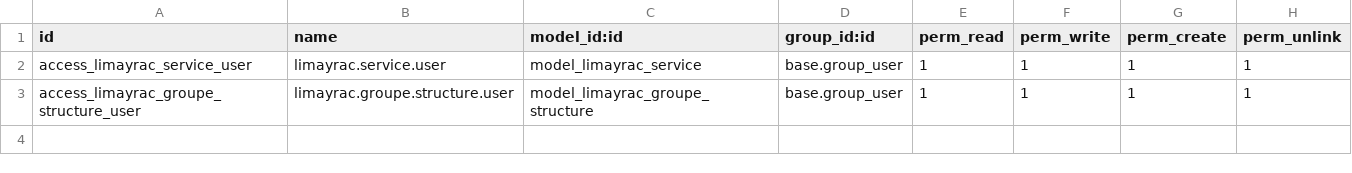
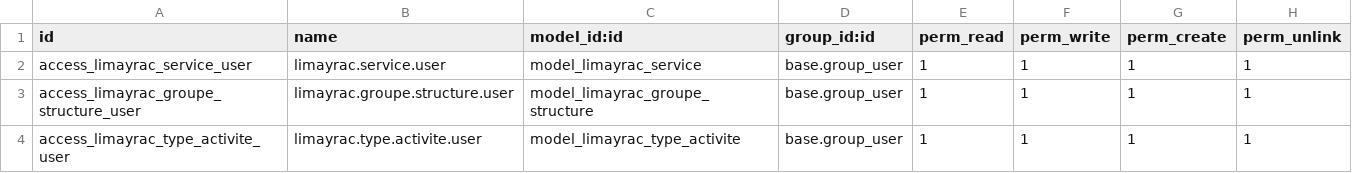
Before and after one commit to MoonNight31/Odoov2, a CSV file: limayrac_contacts/security/ir.model.access.csv, drawn as a sheet; the diff names each change by its address in the sheet, - before the commit and + after, or states it on an @@ line.

```diff
--- a/limayrac_contacts/security/ir.model.access.csv
+++ b/limayrac_contacts/security/ir.model.access.csv
+row 4: access_limayrac_type_activite_user | limayrac.type.activite.user | model_limayrac_type_activite | base.group_user | 1 | 1 | 1 | 1
```
Also changed, not shown: limayrac_formation/security/ir.model.access.csv, 21 other files.
